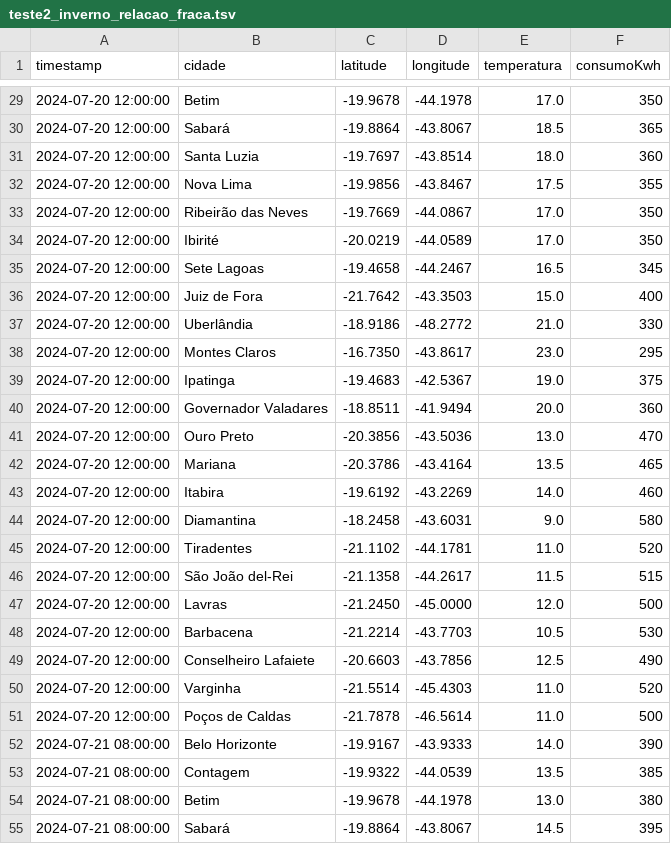
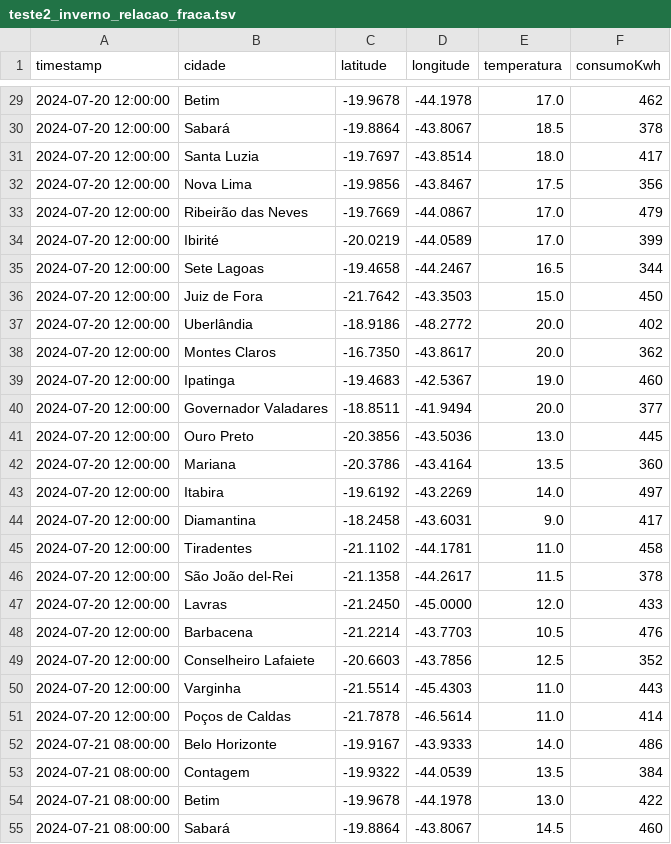
Before and after one commit to lauromoraes/BCC221_26-1, a TSV file: TP2/dados-de-teste/teste2_inverno_relacao_fraca.tsv, drawn as a sheet; only a part is shown, gaps mark what is left out; the diff covers the shown part only.

```diff
--- a/TP2/dados-de-teste/teste2_inverno_relacao_fraca.tsv
+++ b/TP2/dados-de-teste/teste2_inverno_relacao_fraca.tsv
@@ -29,27 +29,27 @@ timestamp	cidade	latitude	longitude	temperatura	consumoKwh
-2024-07-20 12:00:00	Betim	-19.9678	-44.1978	17.0	350
-2024-07-20 12:00:00	Sabará	-19.8864	-43.8067	18.5	365
-2024-07-20 12:00:00	Santa Luzia	-19.7697	-43.8514	18.0	360
-2024-07-20 12:00:00	Nova Lima	-19.9856	-43.8467	17.5	355
-2024-07-20 12:00:00	Ribeirão das Neves	-19.7669	-44.0867	17.0	350
-2024-07-20 12:00:00	Ibirité	-20.0219	-44.0589	17.0	350
-2024-07-20 12:00:00	Sete Lagoas	-19.4658	-44.2467	16.5	345
-2024-07-20 12:00:00	Juiz de Fora	-21.7642	-43.3503	15.0	400
-2024-07-20 12:00:00	Uberlândia	-18.9186	-48.2772	21.0	330
-2024-07-20 12:00:00	Montes Claros	-16.7350	-43.8617	23.0	295
-2024-07-20 12:00:00	Ipatinga	-19.4683	-42.5367	19.0	375
-2024-07-20 12:00:00	Governador Valadares	-18.8511	-41.9494	20.0	360
-2024-07-20 12:00:00	Ouro Preto	-20.3856	-43.5036	13.0	470
-2024-07-20 12:00:00	Mariana	-20.3786	-43.4164	13.5	465
-2024-07-20 12:00:00	Itabira	-19.6192	-43.2269	14.0	460
-2024-07-20 12:00:00	Diamantina	-18.2458	-43.6031	9.0	580
-2024-07-20 12:00:00	Tiradentes	-21.1102	-44.1781	11.0	520
-2024-07-20 12:00:00	São João del-Rei	-21.1358	-44.2617	11.5	515
-2024-07-20 12:00:00	Lavras	-21.2450	-45.0000	12.0	500
-2024-07-20 12:00:00	Barbacena	-21.2214	-43.7703	10.5	530
-2024-07-20 12:00:00	Conselheiro Lafaiete	-20.6603	-43.7856	12.5	490
-2024-07-20 12:00:00	Varginha	-21.5514	-45.4303	11.0	520
-2024-07-20 12:00:00	Poços de Caldas	-21.7878	-46.5614	11.0	500
-2024-07-21 08:00:00	Belo Horizonte	-19.9167	-43.9333	14.0	390
-2024-07-21 08:00:00	Contagem	-19.9322	-44.0539	13.5	385
-2024-07-21 08:00:00	Betim	-19.9678	-44.1978	13.0	380
-2024-07-21 08:00:00	Sabará	-19.8864	-43.8067	14.5	395
+2024-07-20 12:00:00	Betim	-19.9678	-44.1978	17.0	462
+2024-07-20 12:00:00	Sabará	-19.8864	-43.8067	18.5	378
+2024-07-20 12:00:00	Santa Luzia	-19.7697	-43.8514	18.0	417
+2024-07-20 12:00:00	Nova Lima	-19.9856	-43.8467	17.5	356
+2024-07-20 12:00:00	Ribeirão das Neves	-19.7669	-44.0867	17.0	479
+2024-07-20 12:00:00	Ibirité	-20.0219	-44.0589	17.0	399
+2024-07-20 12:00:00	Sete Lagoas	-19.4658	-44.2467	16.5	344
+2024-07-20 12:00:00	Juiz de Fora	-21.7642	-43.3503	15.0	450
+2024-07-20 12:00:00	Uberlândia	-18.9186	-48.2772	20.0	402
+2024-07-20 12:00:00	Montes Claros	-16.7350	-43.8617	20.0	362
+2024-07-20 12:00:00	Ipatinga	-19.4683	-42.5367	19.0	460
+2024-07-20 12:00:00	Governador Valadares	-18.8511	-41.9494	20.0	377
+2024-07-20 12:00:00	Ouro Preto	-20.3856	-43.5036	13.0	445
+2024-07-20 12:00:00	Mariana	-20.3786	-43.4164	13.5	360
+2024-07-20 12:00:00	Itabira	-19.6192	-43.2269	14.0	497
+2024-07-20 12:00:00	Diamantina	-18.2458	-43.6031	9.0	417
+2024-07-20 12:00:00	Tiradentes	-21.1102	-44.1781	11.0	458
+2024-07-20 12:00:00	São João del-Rei	-21.1358	-44.2617	11.5	378
+2024-07-20 12:00:00	Lavras	-21.2450	-45.0000	12.0	433
+2024-07-20 12:00:00	Barbacena	-21.2214	-43.7703	10.5	476
+2024-07-20 12:00:00	Conselheiro Lafaiete	-20.6603	-43.7856	12.5	352
+2024-07-20 12:00:00	Varginha	-21.5514	-45.4303	11.0	443
+2024-07-20 12:00:00	Poços de Caldas	-21.7878	-46.5614	11.0	414
+2024-07-21 08:00:00	Belo Horizonte	-19.9167	-43.9333	14.0	486
+2024-07-21 08:00:00	Contagem	-19.9322	-44.0539	13.5	384
+2024-07-21 08:00:00	Betim	-19.9678	-44.1978	13.0	422
+2024-07-21 08:00:00	Sabará	-19.8864	-43.8067	14.5	460
```
Also changed, not shown: 73 edited cells elsewhere in this file.
